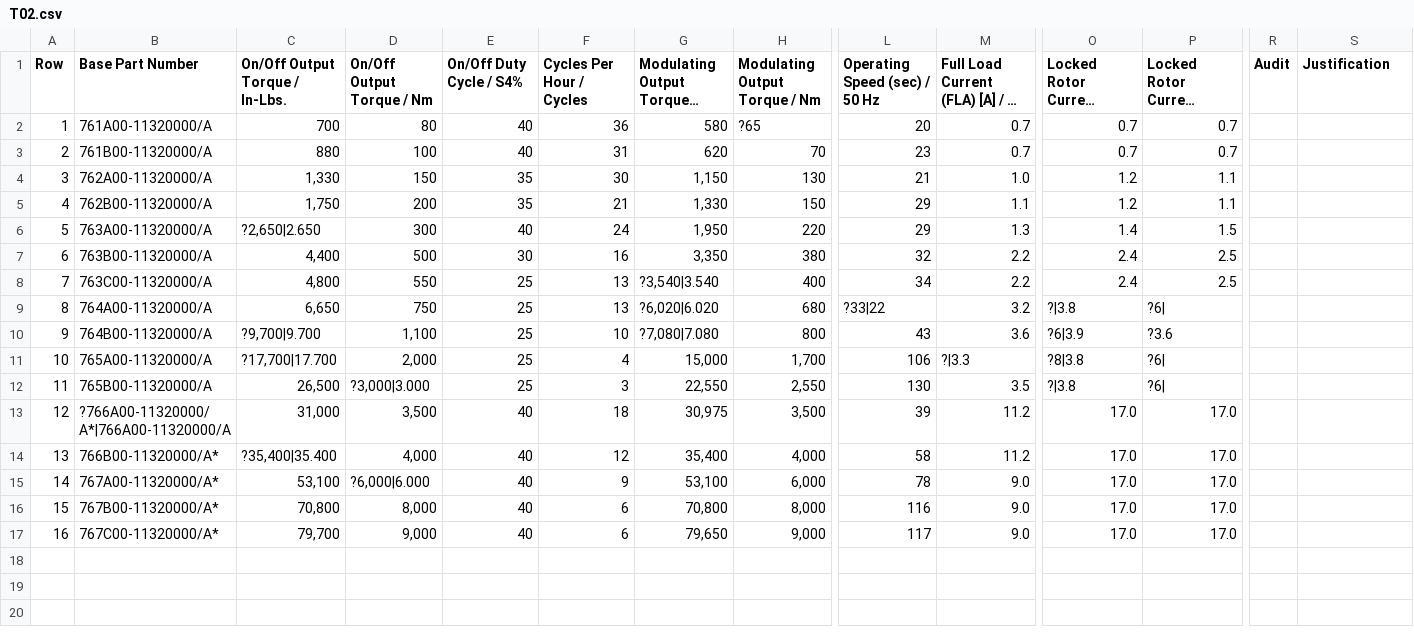
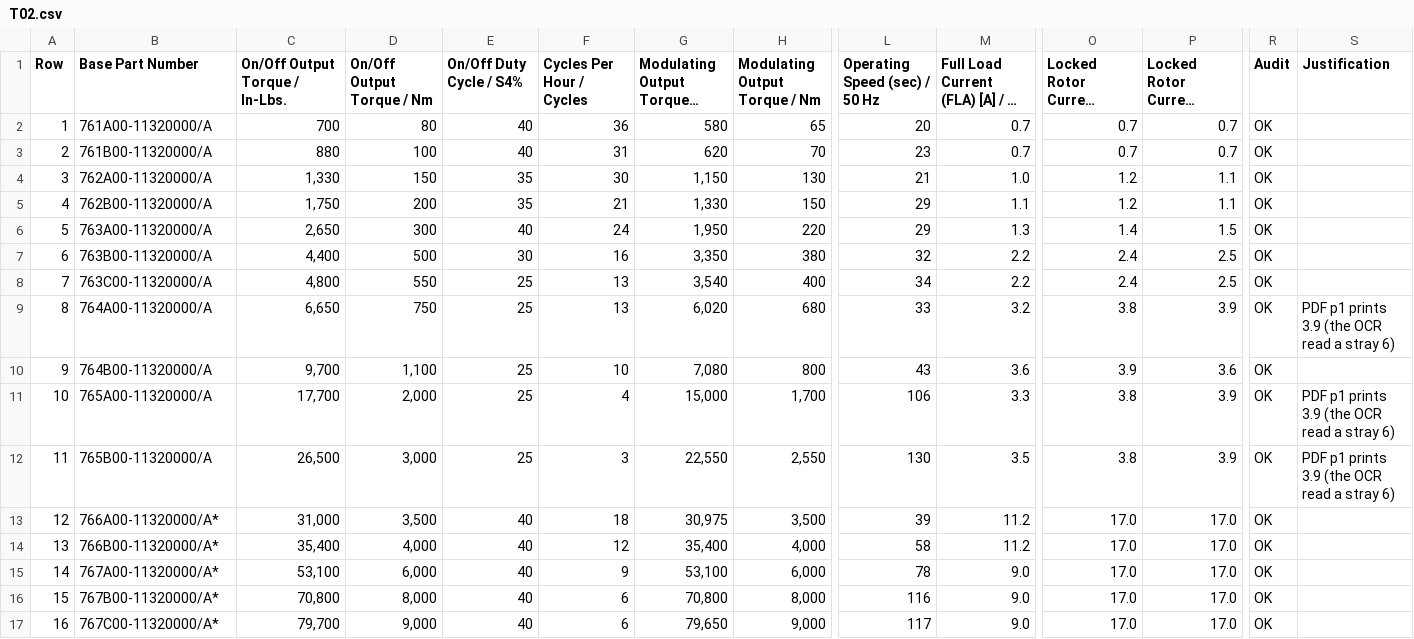
Before and after one commit to Onstrax/Series76, a CSV file: backend/data/audit/T02.csv, drawn as a sheet; only a part is shown, gaps mark what is left out; long unchanged cells end in …; the diff names each change by its address in the sheet, - before the commit and + after, or states it on an @@ line.

```diff
--- a/backend/data/audit/T02.csv
+++ b/backend/data/audit/T02.csv
-H2 (Modulating Output Torque / Nm): ?65
+H2 (Modulating Output Torque / Nm): 65
-R2:R17 (Audit): (empty)
+R2:R17 (Audit): OK
-C6 (On/Off Output Torque / In-Lbs.): ?2,650|2.650
+C6 (On/Off Output Torque / In-Lbs.): 2,650
-G8: ?3,540|3.540
+G8: 3,540
-G9: ?6,020|6.020
+G9: 6,020
-L9 (Operating Speed (sec) / 50 Hz): ?33|22
+L9 (Operating Speed (sec) / 50 Hz): 33
-O9: ?|3.8
+O9: 3.8
-P9: ?6|
+P9: 3.9
-S9 (Justification): (empty)
+S9 (Justification): PDF p1 prints 3.9 (the OCR read a stray 6)
-C10 (On/Off Output Torque / In-Lbs.): ?9,700|9.700
+C10 (On/Off Output Torque / In-Lbs.): 9,700
-G10: ?7,080|7.080
+G10: 7,080
-O10: ?6|3.9
+O10: 3.9
-P10: ?3.6
+P10: 3.6
-C11 (On/Off Output Torque / In-Lbs.): ?17,700|17.700
+C11 (On/Off Output Torque / In-Lbs.): 17,700
-M11: ?|3.3
+M11: 3.3
-O11: ?8|3.8
+O11: 3.8
-P11:P12: ?6|
+P11:P12: 3.9
-S11:S12 (Justification): (empty)
+S11:S12 (Justification): PDF p1 prints 3.9 (the OCR read a stray 6)
-D12 (On/Off Output Torque / Nm): ?3,000|3.000
+D12 (On/Off Output Torque / Nm): 3,000
-O12: ?|3.8
+O12: 3.8
-B13 (Base Part Number): ?766A00-11320000/A*|766A00-11320000/A
+B13 (Base Part Number): 766A00-11320000/A*
-C14 (On/Off Output Torque / In-Lbs.): ?35,400|35.400
+C14 (On/Off Output Torque / In-Lbs.): 35,400
-D15 (On/Off Output Torque / Nm): ?6,000|6.000
+D15 (On/Off Output Torque / Nm): 6,000
```
Also changed, not shown: backend/data/audit/T01.csv, backend/data/audit/T03.csv, 16 other files.
